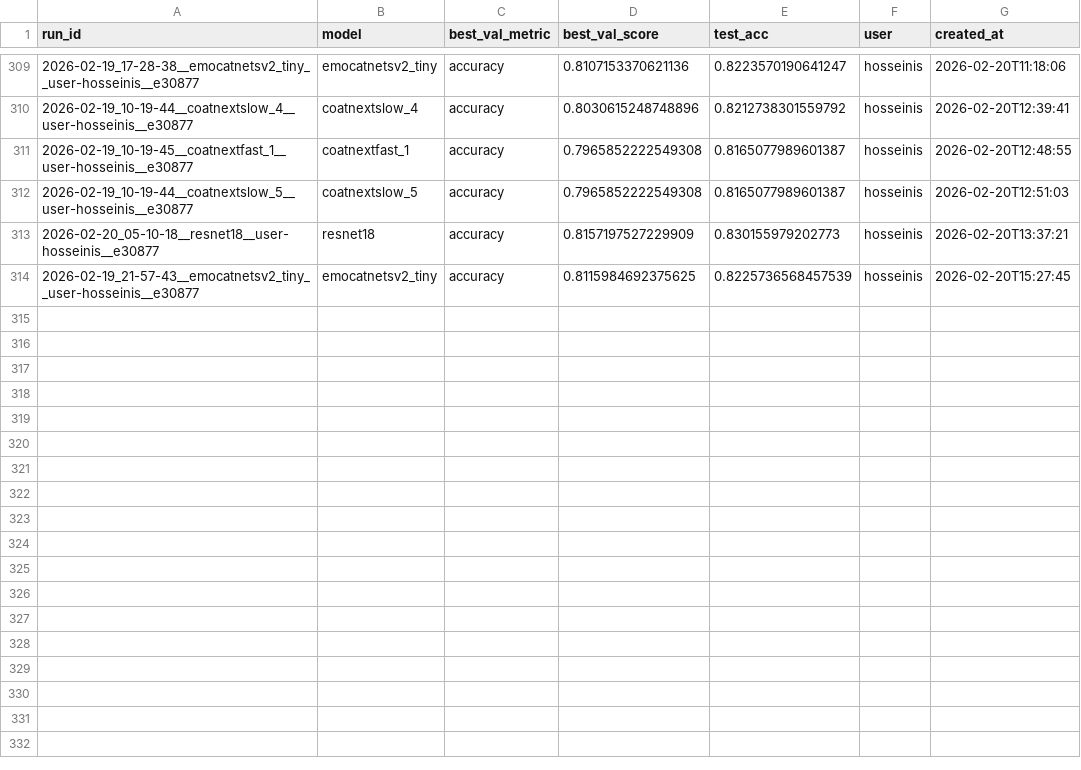
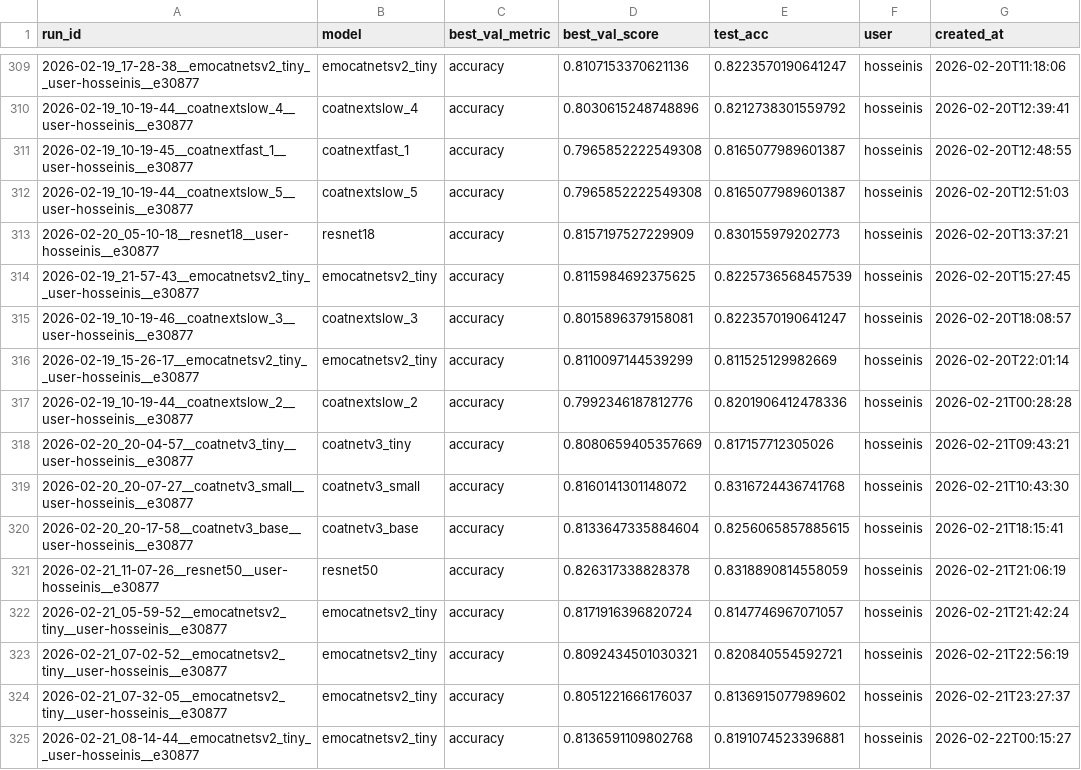
Before and after one commit to dr-ramix/vision_lab, a CSV file: training_output/runs_index.csv, drawn as a sheet; only a part is shown, gaps mark what is left out.

```diff
--- a/training_output/runs_index.csv
+++ b/training_output/runs_index.csv
@@ -314 +314,12 @@ run_id,model,best_val_metric,best_val_score,test_acc,user,created_at
 2026-02-19_21-57-43__emocatnetsv2_tiny__user-hosseinis__e30877,emocatnetsv2_tiny,accuracy,0.8115984692375625,0.8225736568457539,hosseinis,2026-02-20T15:27:45
+2026-02-19_10-19-46__coatnextslow_3__user-hosseinis__e30877,coatnextslow_3,accuracy,0.8015896379158081,0.8223570190641247,hosseinis,2026-02-20T18:08:57
+2026-02-19_15-26-17__emocatnetsv2_tiny__user-hosseinis__e30877,emocatnetsv2_tiny,accuracy,0.8110097144539299,0.811525129982669,hosseinis,2026-02-20T22:01:14
+2026-02-19_10-19-44__coatnextslow_2__user-hosseinis__e30877,coatnextslow_2,accuracy,0.7992346187812776,0.8201906412478336,hosseinis,2026-02-21T00:28:28
+2026-02-20_20-04-57__coatnetv3_tiny__user-hosseinis__e30877,coatnetv3_tiny,accuracy,0.8080659405357669,0.817157712305026,hosseinis,2026-02-21T09:43:21
+2026-02-20_20-07-27__coatnetv3_small__user-hosseinis__e30877,coatnetv3_small,accuracy,0.8160141301148072,0.8316724436741768,hosseinis,2026-02-21T10:43:30
+2026-02-20_20-17-58__coatnetv3_base__user-hosseinis__e30877,coatnetv3_base,accuracy,0.8133647335884604,0.8256065857885615,hosseinis,2026-02-21T18:15:41
+2026-02-21_11-07-26__resnet50__user-hosseinis__e30877,resnet50,accuracy,0.826317338828378,0.8318890814558059,hosseinis,2026-02-21T21:06:19
+2026-02-21_05-59-52__emocatnetsv2_tiny__user-hosseinis__e30877,emocatnetsv2_tiny,accuracy,0.8171916396820724,0.8147746967071057,hosseinis,2026-02-21T21:42:24
+2026-02-21_07-02-52__emocatnetsv2_tiny__user-hosseinis__e30877,emocatnetsv2_tiny,accuracy,0.8092434501030321,0.820840554592721,hosseinis,2026-02-21T22:56:19
+2026-02-21_07-32-05__emocatnetsv2_tiny__user-hosseinis__e30877,emocatnetsv2_tiny,accuracy,0.8051221666176037,0.8136915077989602,hosseinis,2026-02-21T23:27:37
+2026-02-21_08-14-44__emocatnetsv2_tiny__user-hosseinis__e30877,emocatnetsv2_tiny,accuracy,0.8136591109802768,0.8191074523396881,hosseinis,2026-02-22T00:15:27
```
Also changed, not shown: 6 other files.
